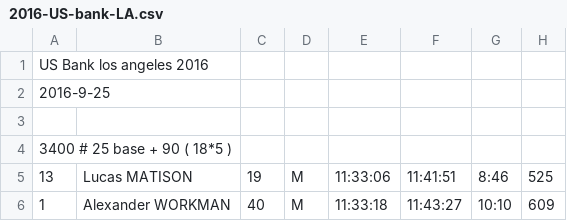
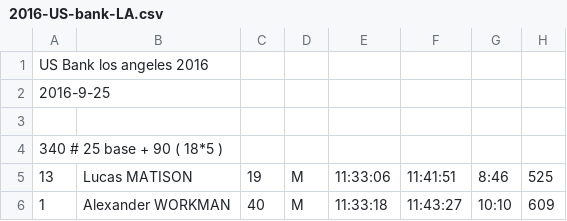
Before and after one commit to joduncan/RaceScoring, a CSV file: data/2016-US-bank-LA.csv, drawn as a sheet; only a part is shown.

Commit message:
fixed points typo

```diff
--- a/data/2016-US-bank-LA.csv
+++ b/data/2016-US-bank-LA.csv
@@ -3,3 +3,3 @@ US Bank los angeles 2016
 
-3400 # 25 base + 90 ( 18*5 )
+340 # 25 base + 90 ( 18*5 )
 13,Lucas MATISON,19,M,11:33:06,11:41:51,8:46,525
```
